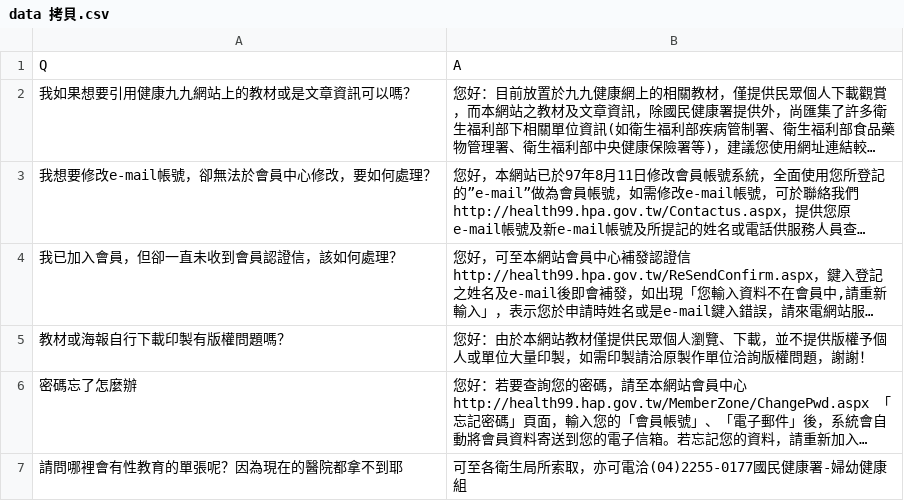
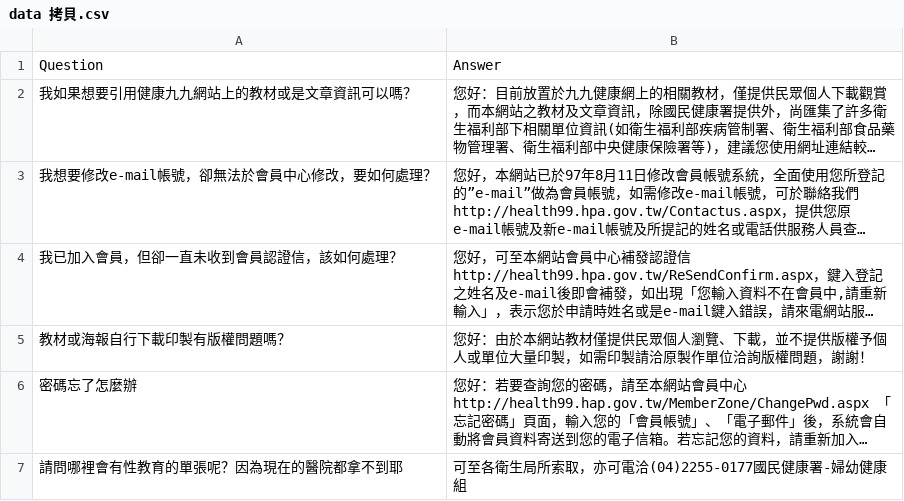
Before and after one commit to yumingche/homework2, a CSV file: data 拷貝.csv, drawn as a sheet; long unchanged cells end in …; removed rows and columns are numbered as before the commit, all else as after; the diff names each change by its address in the sheet, - before the commit and + after, or states it on an @@ line.

Commit message:
Update data 拷貝.csv

```diff
--- a/data 拷貝.csv
+++ b/data 拷貝.csv
-row 1: Q | A
+row 1: Question | Answer
```
